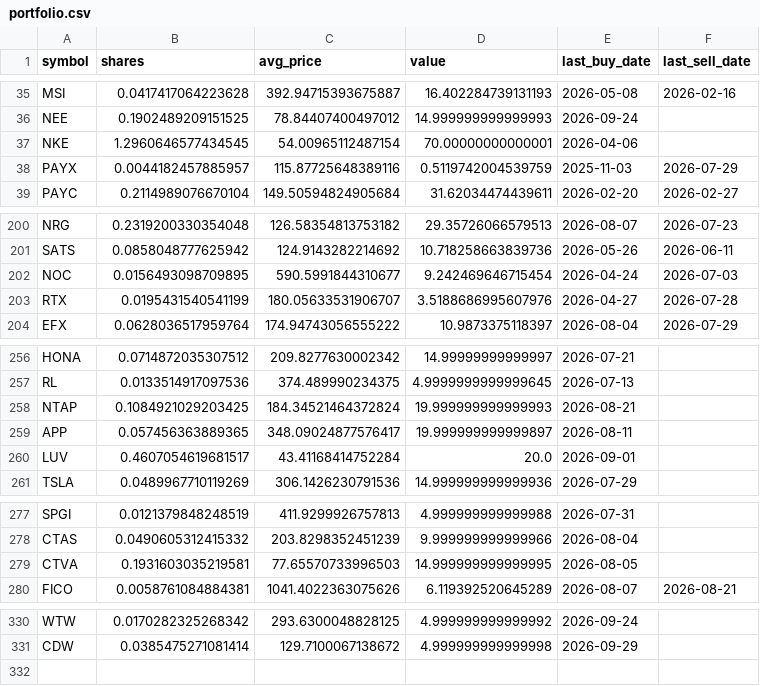
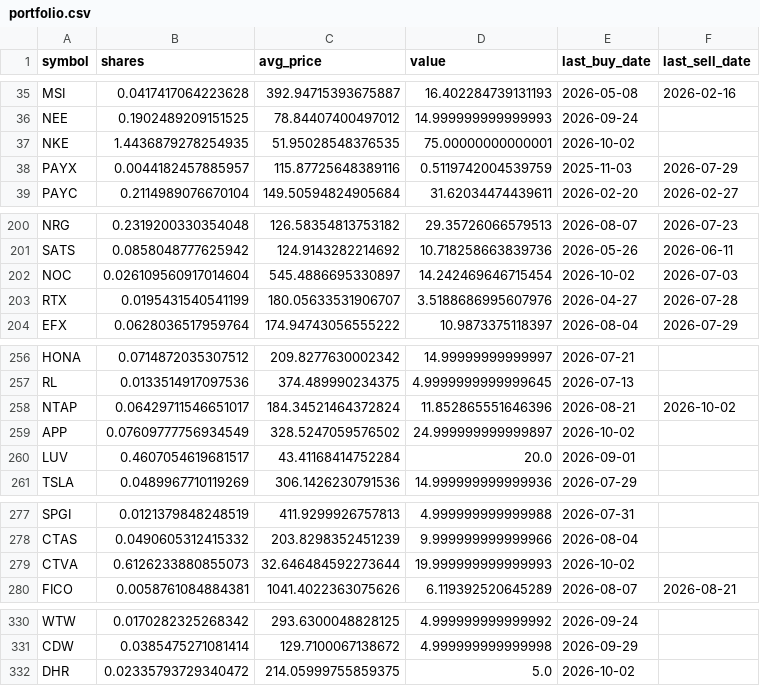
Before and after one commit to TechGroei/Test_Stock_Trading_Strategy, a CSV file: data/portfolio.csv, drawn as a sheet; only a part is shown, gaps mark what is left out; the diff covers the shown part only.

Commit message:
Update portfolio, trades & performance [skip ci]

```diff
--- a/data/portfolio.csv
+++ b/data/portfolio.csv
@@ -36,3 +36,3 @@ MSI,0.0417417064223628,392.94715393675887,16.402284739131193,2026-05-08,2026-02-
 NEE,0.1902489209151525,78.84407400497012,14.999999999999993,2026-09-24,
-NKE,1.2960646577434545,54.00965112487154,70.00000000000001,2026-04-06,
+NKE,1.4436879278254935,51.95028548376535,75.00000000000001,2026-10-02,
 PAYX,0.0044182457885957,115.87725648389116,0.5119742004539759,2025-11-03,2026-07-29
@@ -201,3 +201,3 @@ NRG,0.2319200330354048,126.58354813753182,29.35726066579513,2026-08-07,2026-07-2
 SATS,0.0858048777625942,124.9143282214692,10.718258663839736,2026-05-26,2026-06-11
-NOC,0.0156493098709895,590.5991844310677,9.242469646715454,2026-04-24,2026-07-03
+NOC,0.026109560917014604,545.4886695330897,14.242469646715454,2026-10-02,2026-07-03
 RTX,0.0195431540541199,180.05633531906707,3.5188686995607976,2026-04-27,2026-07-28
@@ -257,4 +257,4 @@ HONA,0.0714872035307512,209.8277630002342,14.99999999999997,2026-07-21,
 RL,0.0133514917097536,374.489990234375,4.9999999999999645,2026-07-13,
-NTAP,0.1084921029203425,184.34521464372824,19.999999999999993,2026-08-21,
-APP,0.057456363889365,348.09024877576417,19.999999999999897,2026-08-11,
+NTAP,0.06429711546651017,184.34521464372824,11.852865551646396,2026-08-21,2026-10-02
+APP,0.07609777756934549,328.5247059576502,24.999999999999897,2026-10-02,
 LUV,0.4607054619681517,43.41168414752284,20.0,2026-09-01,
@@ -278,3 +278,3 @@ SPGI,0.0121379848248519,411.9299926757813,4.999999999999988,2026-07-31,
 CTAS,0.0490605312415332,203.8298352451239,9.999999999999966,2026-08-04,
-CTVA,0.1931603035219581,77.65570733996503,14.999999999999995,2026-08-05,
+CTVA,0.6126233880855073,32.646484592273644,19.999999999999993,2026-10-02,
 FICO,0.0058761084884381,1041.4022363075626,6.119392520645289,2026-08-07,2026-08-21
@@ -331 +331,2 @@ WTW,0.0170282325268342,293.6300048828125,4.999999999999992,2026-09-24,
 CDW,0.0385475271081414,129.7100067138672,4.999999999999998,2026-09-29,
+DHR,0.02335793729340472,214.05999755859375,5.0,2026-10-02,
```
Also changed, not shown: 3 edited cells elsewhere in this file, data/trades_history.csv, 1 other file.
